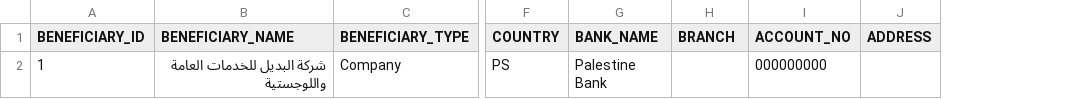
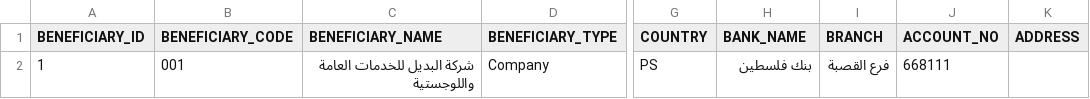
Before and after one commit to amjadnofal88-lab/HelloGitHub, a CSV file: script/account_statement/beneficiaries.csv, drawn as a sheet; only a part is shown, gaps mark what is left out; addresses are those after the commit; the diff names each change by its address in the sheet, - before the commit and + after, or states it on an @@ line.

```diff
--- a/script/account_statement/beneficiaries.csv
+++ b/script/account_statement/beneficiaries.csv
+column B (BENEFICIARY_CODE), row 2: 001
-H2 (BANK_NAME): Palestine Bank
+H2 (BANK_NAME): بنك فلسطين
-I2 (BRANCH): (empty)
+I2 (BRANCH): فرع القصبة
-J2 (ACCOUNT_NO): 000000000
+J2 (ACCOUNT_NO): 668111
```
Also changed, not shown: 1 other file.
